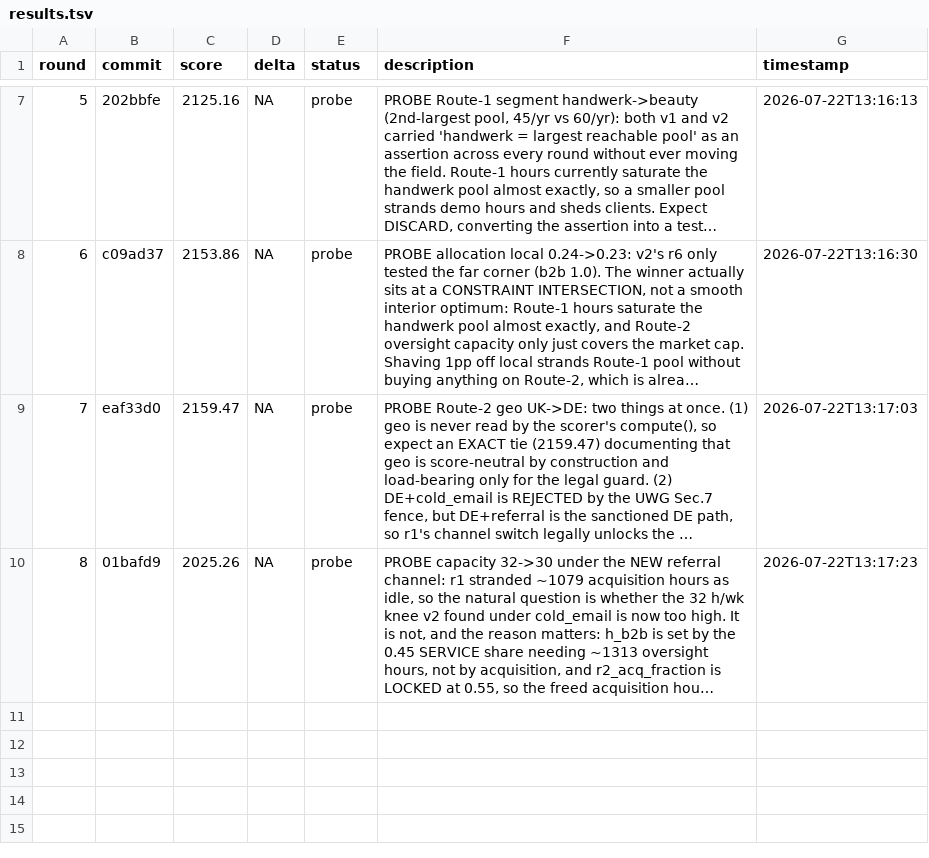
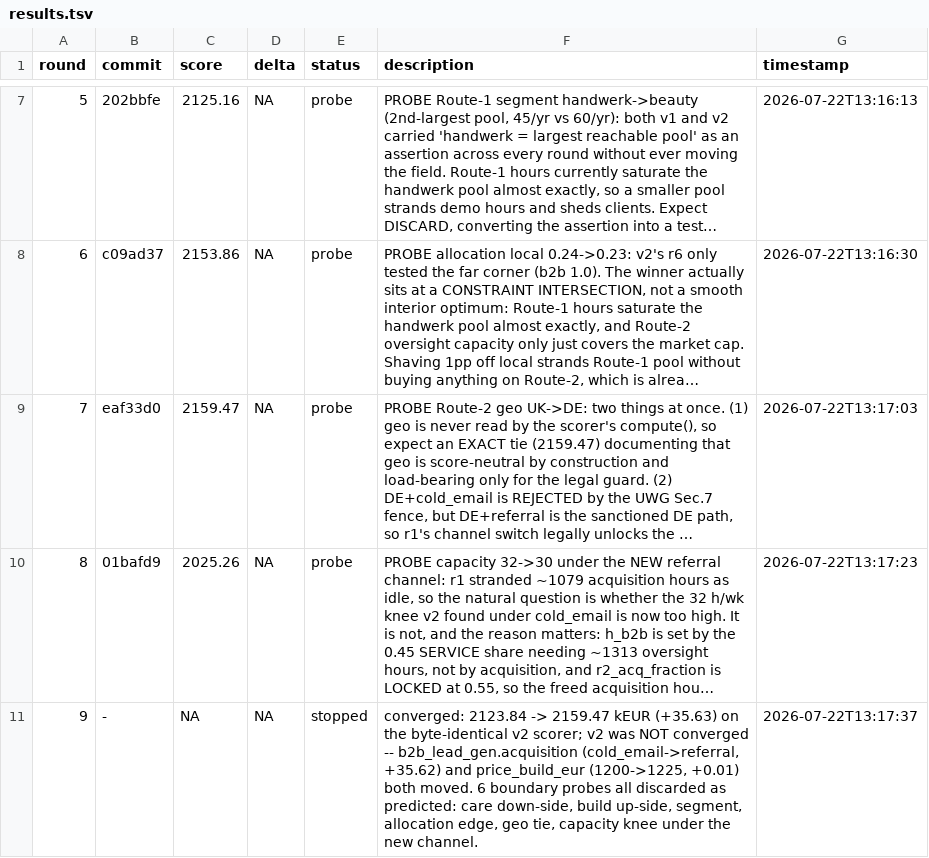
Before and after one commit to 011matthias/agentic-ops1.01, a TSV file: docs/optimize/upwork-independence-gtm-v2-confirm/results.tsv, drawn as a sheet; only a part is shown, gaps mark what is left out; long unchanged cells end in …; the diff names each change by its address in the sheet, - before the commit and + after, or states it on an @@ line.

Commit message:
experiment(upwork-independence-gtm-v2-confirm): stopped (converged: 2123.84 -> 2159.47 kEUR (+35.63) on the byte-identical v2 scorer; v2 was NOT converged -- b2b_lead_gen.acquisition (cold_email->referral, +35.62) and price_build_eur (1200->1225, +0.01) both moved. 6 boundary probes all discarded as predicted: care down-side, build up-side, segment, allocation edge, geo tie, capacity knee under the new channel.)

```diff
--- a/docs/optimize/upwork-independence-gtm-v2-confirm/results.tsv
+++ b/docs/optimize/upwork-independence-gtm-v2-confirm/results.tsv
+row 11: 9 | - | NA | NA | stopped | converged: 2123.84 -> 2159.47 kEUR (+35.63) on the byte-identical v2 scorer; v2 was NOT converged -- b2b_lead_gen.acquisition (cold_email->referral, +35.62) and price_build_eur (1200->1225, +0.01) both moved. 6 boundary probes all discarded as predicted: care down-side, build up-side, segment, allocation edge, geo tie, capacity knee under the new channel. | 2026-07-22T13:17:37
```
